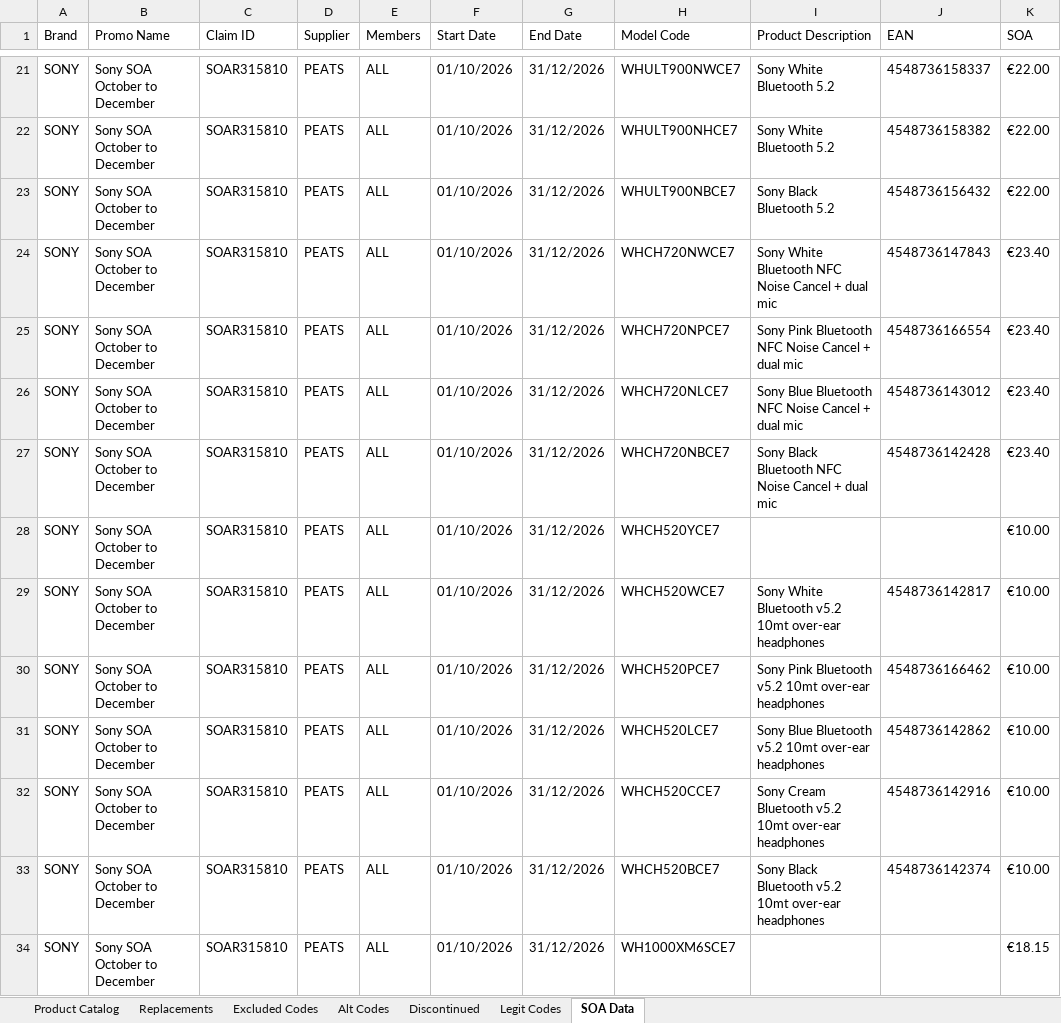
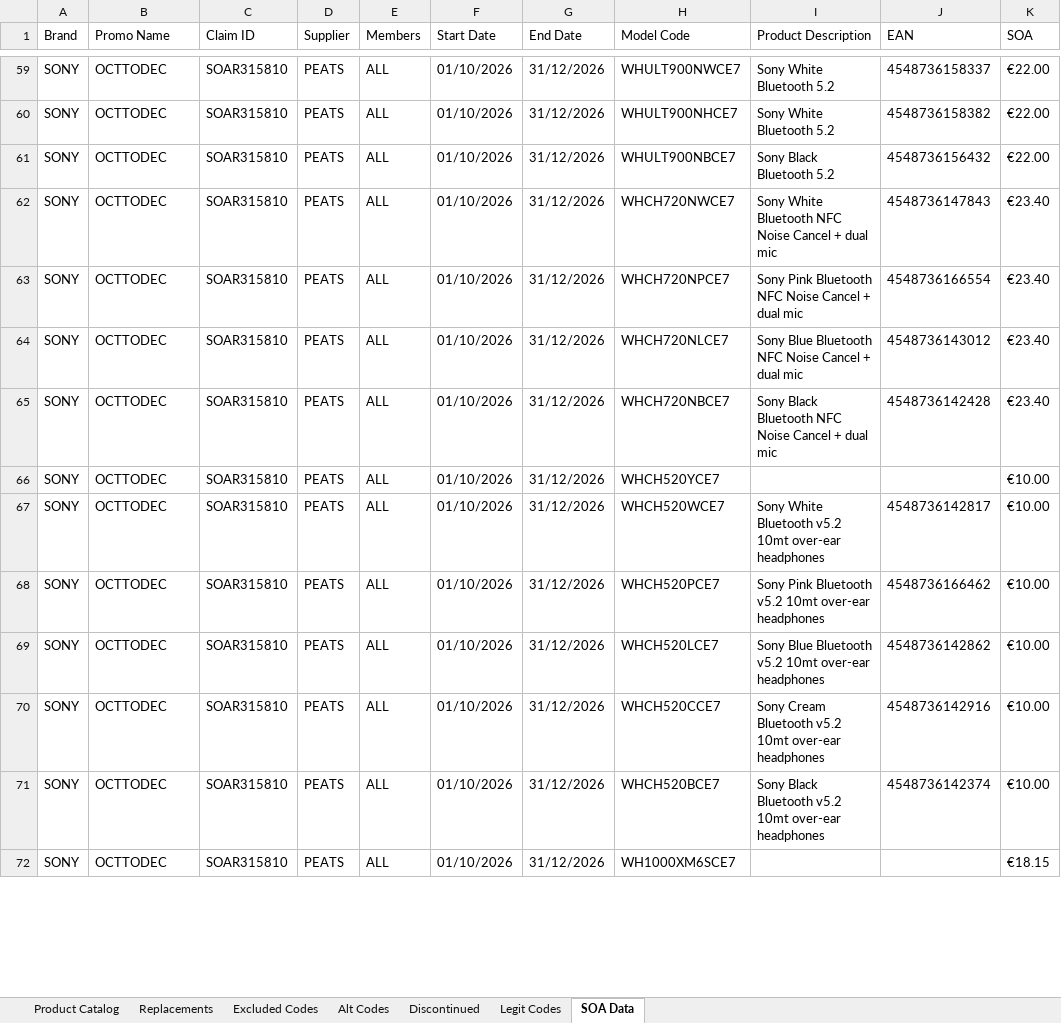
Before and after one commit to Rob-Peats/peats-tools, an Excel workbook: product_catalog.xlsx, sheet SOA Data, drawn as a sheet; only a part is shown, gaps mark what is left out; values as stored, in another font and other column widths than the file's, no borders; addresses are those after the commit; the diff covers the shown part only; the diff names each change by its address in the sheet, - before the commit and + after, or states it on an @@ line.

Commit message:
Catalog update — Rob — 2026-09-30 16:20 UTC

```diff
--- a/product_catalog.xlsx (sheet SOA Data)
+++ b/product_catalog.xlsx (sheet SOA Data)
-B59:B72 (Promo Name): Sony SOA October to December
+B59:B72 (Promo Name): OCTTODEC
```
Also changed, not shown: 38 added rows and 24 edited cells elsewhere in this sheet.
